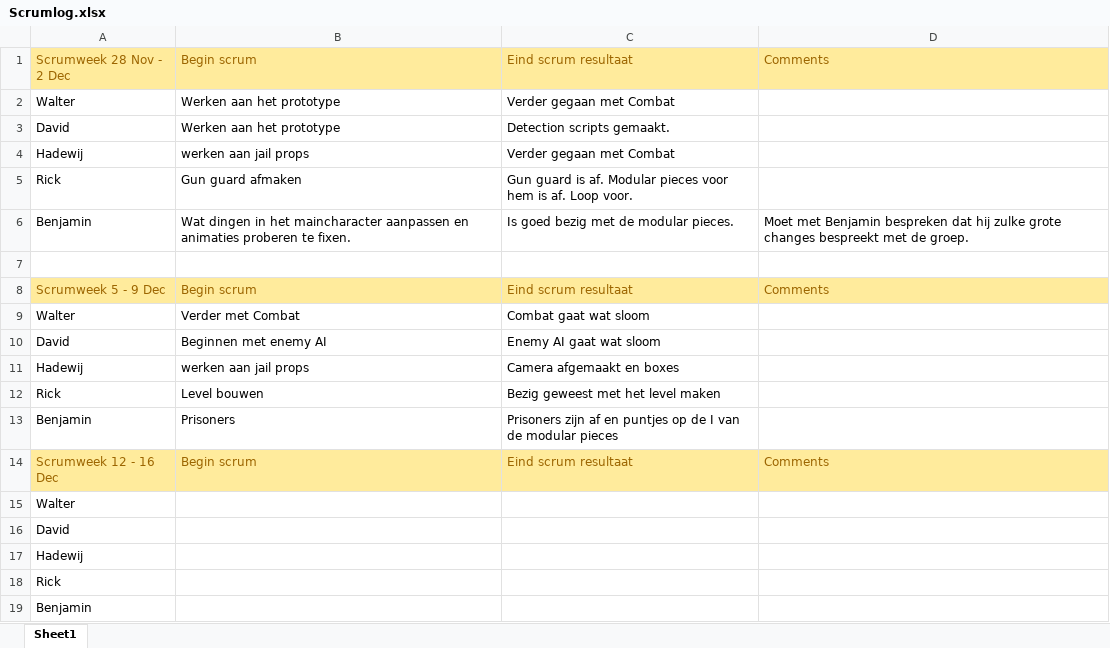
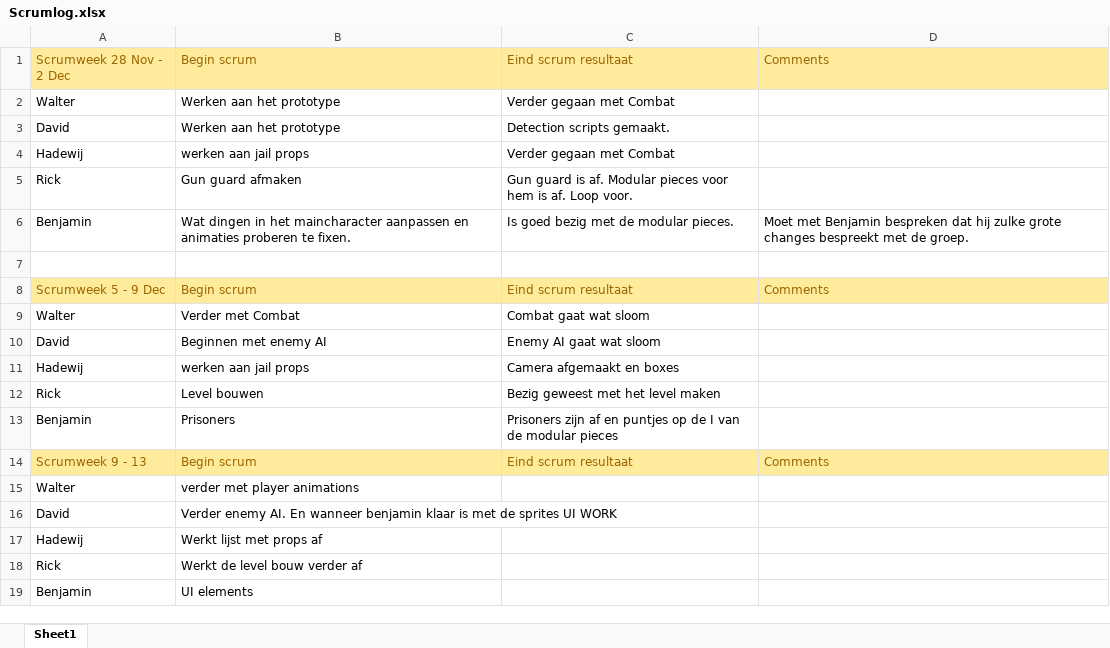
Before and after one commit to Sepi-Florez/Project-Ninja-Outbreak, an Excel workbook: Producer Dingen/Scrumlog.xlsx, sheet Sheet1, drawn as a sheet; values as stored, in another font and other column widths than the file's, no borders; the diff names each change by its address in the sheet, - before the commit and + after, or states it on an @@ line.

```diff
--- a/Producer Dingen/Scrumlog.xlsx (sheet Sheet1)
+++ b/Producer Dingen/Scrumlog.xlsx (sheet Sheet1)
-A14: Scrumweek 12 - 16 Dec
+A14: Scrumweek 9 - 13
-B15: (empty)
+B15: verder met player animations
-B16: (empty)
+B16: Verder enemy AI. En wanneer benjamin klaar is met de sprites UI WORK
-B17: (empty)
+B17: Werkt lijst met props af
-B18: (empty)
+B18: Werkt de level bouw verder af
-B19: (empty)
+B19: UI elements
```
Also changed, not shown: Producer Dingen/Aanwezigheid GL-G5.xlsx, 13 other files.
